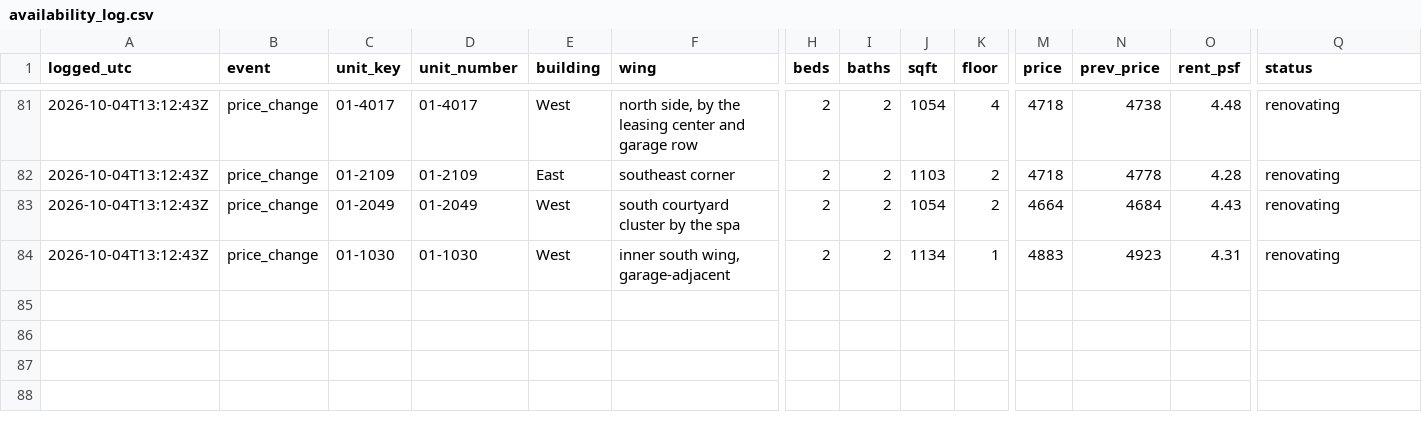
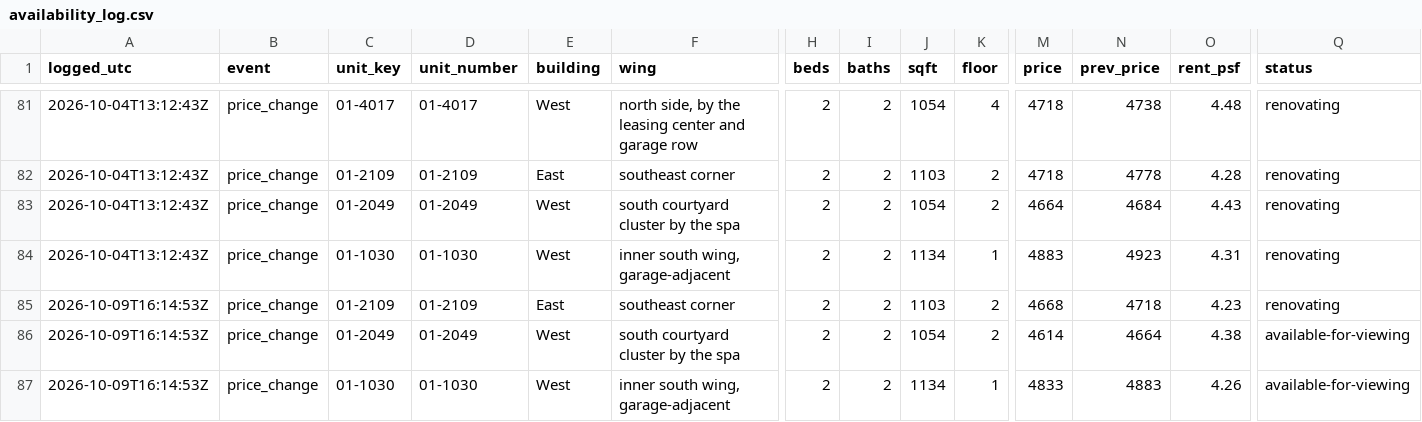
Before and after one commit to kofikid4/south-city-2bd-monitor, a CSV file: data/availability_log.csv, drawn as a sheet; only a part is shown, gaps mark what is left out; rows hold the shown columns only; the diff names each change by its address in the sheet, - before the commit and + after, or states it on an @@ line.

```diff
--- a/data/availability_log.csv
+++ b/data/availability_log.csv
+row 85: 2026-10-09T16:14:53Z | price_change | 01-2109 | 01-2109 | East | southeast corner | 2 | 2 | 1103 | 2 | 4668 | 4718 | 4.23 | renovating
+row 86: 2026-10-09T16:14:53Z | price_change | 01-2049 | 01-2049 | West | south courtyard cluster by the spa | 2 | 2 | 1054 | 2 | 4614 | 4664 | 4.38 | available-for-viewing
+row 87: 2026-10-09T16:14:53Z | price_change | 01-1030 | 01-1030 | West | inner south wing, garage-adjacent | 2 | 2 | 1134 | 1 | 4833 | 4883 | 4.26 | available-for-viewing
```
Also changed, not shown: 3 other files.
